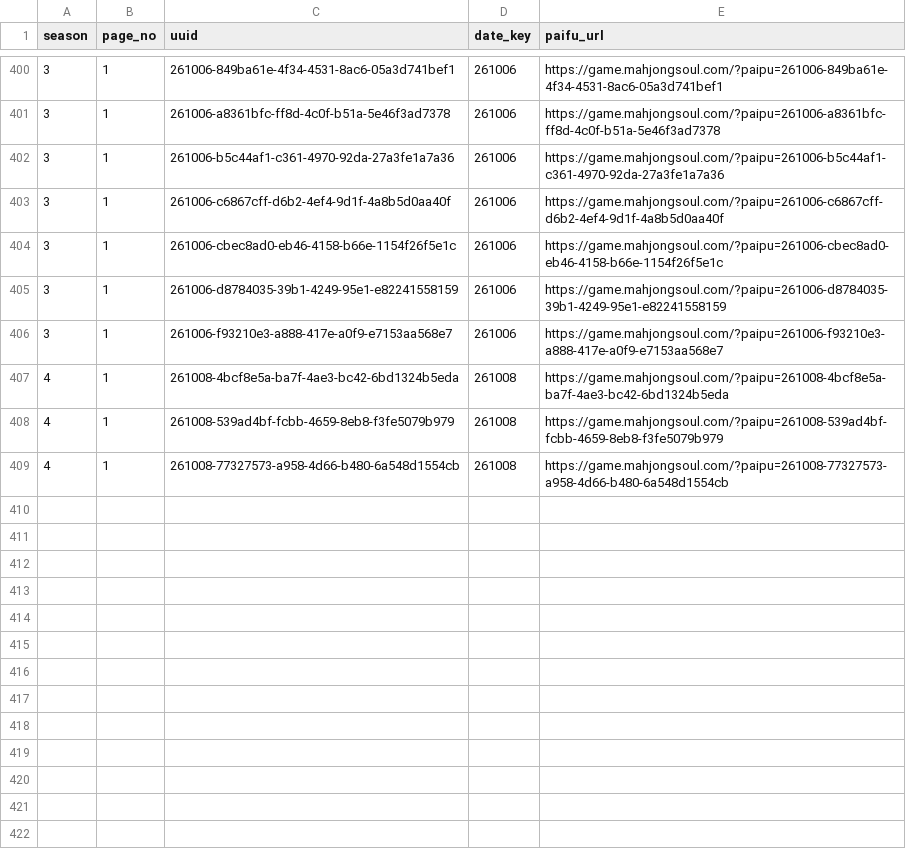
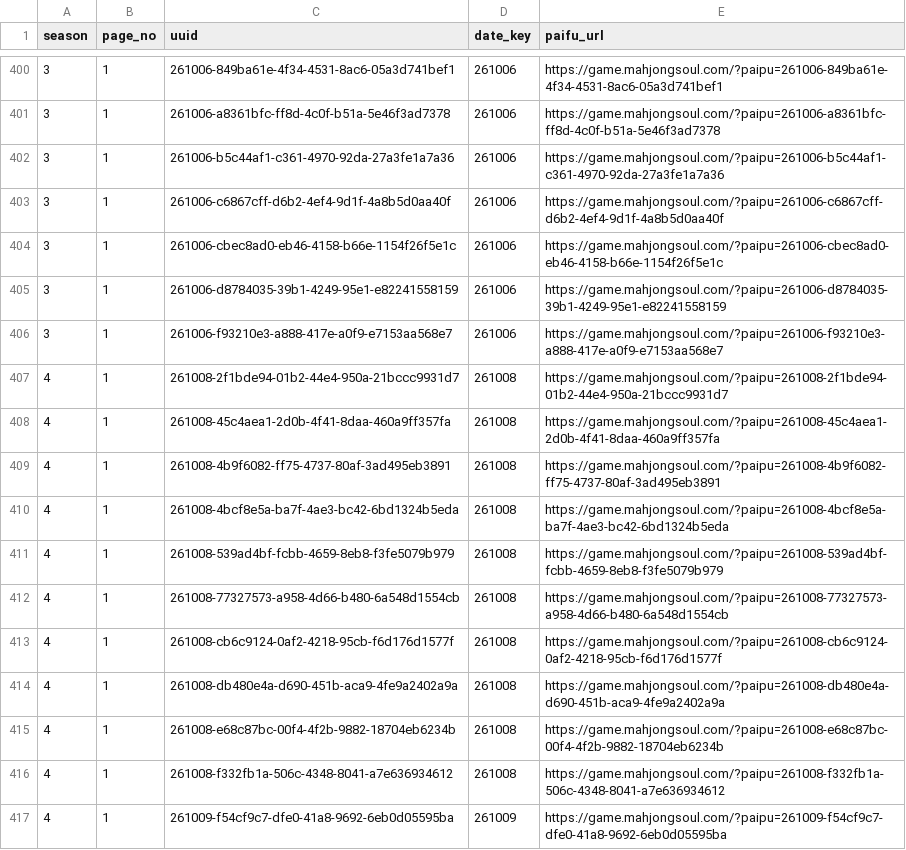
Before and after one commit to saint-chinu/majsoul-league, a CSV file: data/new/admin_paifu_ids.csv, drawn as a sheet; only a part is shown, gaps mark what is left out.

```diff
--- a/data/new/admin_paifu_ids.csv
+++ b/data/new/admin_paifu_ids.csv
@@ -406,2 +406,5 @@
 3,1,261006-f93210e3-a888-417e-a0f9-e7153aa568e7,261006,https://game.mahjongsoul.com/?paipu=261006-f93210e3-a888-417e-a0f9-e7153aa568e7
+4,1,261008-2f1bde94-01b2-44e4-950a-21bccc9931d7,261008,https://game.mahjongsoul.com/?paipu=261008-2f1bde94-01b2-44e4-950a-21bccc9931d7
+4,1,261008-45c4aea1-2d0b-4f41-8daa-460a9ff357fa,261008,https://game.mahjongsoul.com/?paipu=261008-45c4aea1-2d0b-4f41-8daa-460a9ff357fa
+4,1,261008-4b9f6082-ff75-4737-80af-3ad495eb3891,261008,https://game.mahjongsoul.com/?paipu=261008-4b9f6082-ff75-4737-80af-3ad495eb3891
 4,1,261008-4bcf8e5a-ba7f-4ae3-bc42-6bd1324b5eda,261008,https://game.mahjongsoul.com/?paipu=261008-4bcf8e5a-ba7f-4ae3-bc42-6bd1324b5eda
@@ -409 +412,6 @@
 4,1,261008-77327573-a958-4d66-b480-6a548d1554cb,261008,https://game.mahjongsoul.com/?paipu=261008-77327573-a958-4d66-b480-6a548d1554cb
+4,1,261008-cb6c9124-0af2-4218-95cb-f6d176d1577f,261008,https://game.mahjongsoul.com/?paipu=261008-cb6c9124-0af2-4218-95cb-f6d176d1577f
+4,1,261008-db480e4a-d690-451b-aca9-4fe9a2402a9a,261008,https://game.mahjongsoul.com/?paipu=261008-db480e4a-d690-451b-aca9-4fe9a2402a9a
+4,1,261008-e68c87bc-00f4-4f2b-9882-18704eb6234b,261008,https://game.mahjongsoul.com/?paipu=261008-e68c87bc-00f4-4f2b-9882-18704eb6234b
+4,1,261008-f332fb1a-506c-4348-8041-a7e636934612,261008,https://game.mahjongsoul.com/?paipu=261008-f332fb1a-506c-4348-8041-a7e636934612
+4,1,261009-f54cf9c7-dfe0-41a8-9692-6eb0d05595ba,261009,https://game.mahjongsoul.com/?paipu=261009-f54cf9c7-dfe0-41a8-9692-6eb0d05595ba
```
Also changed, not shown: data/new/admin_paifu_ids_new_season4.csv, 38 other files.
